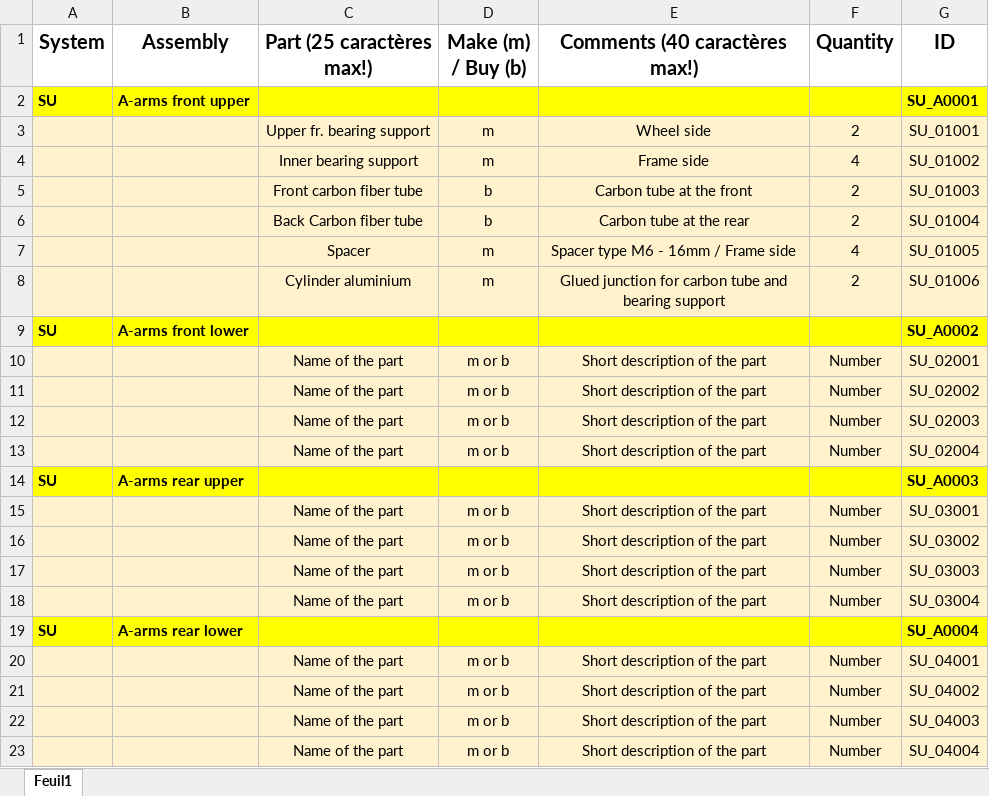
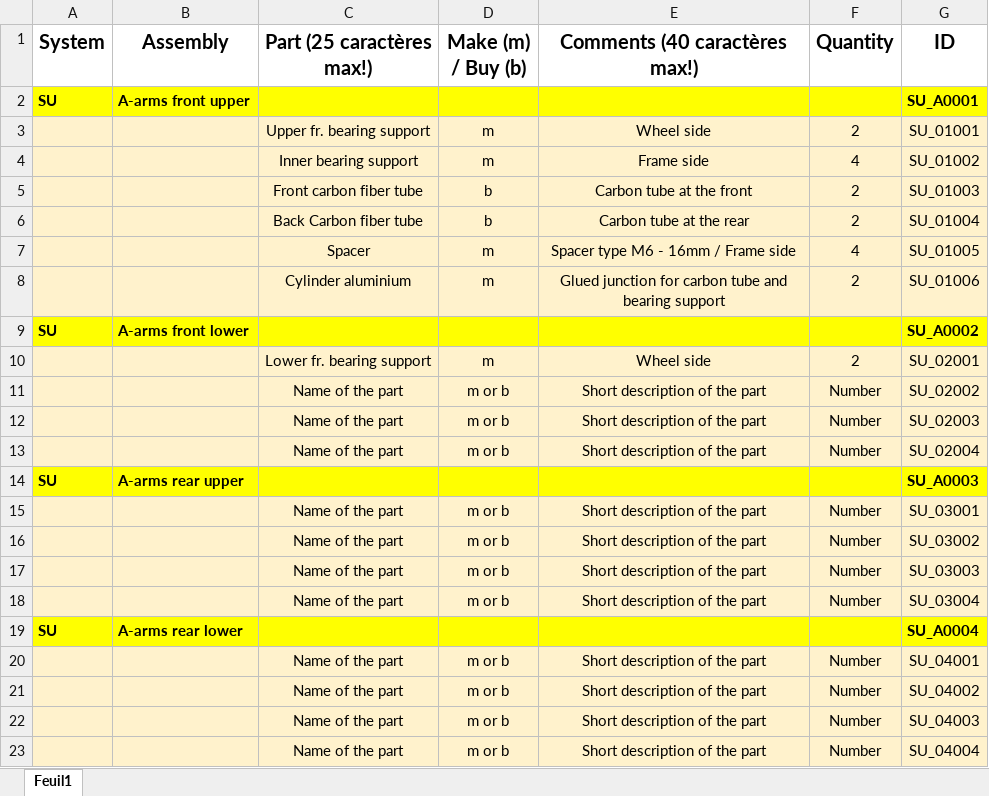
Before and after one commit to EOSCogniton/STUF2019, an Excel workbook: CR - Cost Report/BOM/SU/SUA0100_to_SUA0400.xlsx, sheet Feuil1, drawn as a sheet; values as stored, in another font and other column widths than the file's, no borders; removed rows and columns are numbered as before the commit, all else as after; the diff names each change by its address in the sheet, - before the commit and + after, or states it on an @@ line.

Commit message:
Cost

```diff
--- a/CR - Cost Report/BOM/SU/SUA0100_to_SUA0400.xlsx (sheet Feuil1)
+++ b/CR - Cost Report/BOM/SU/SUA0100_to_SUA0400.xlsx (sheet Feuil1)
-row 10:  |  | Name of the part | m or b | Short description of the part | Number | SU_02001
+row 10:  |  | Lower fr. bearing support | m | Wheel side | 2 | SU_02001
```
Also changed, not shown: CR - Cost Report/Suivi_avancement.xlsx, 6 other files.
